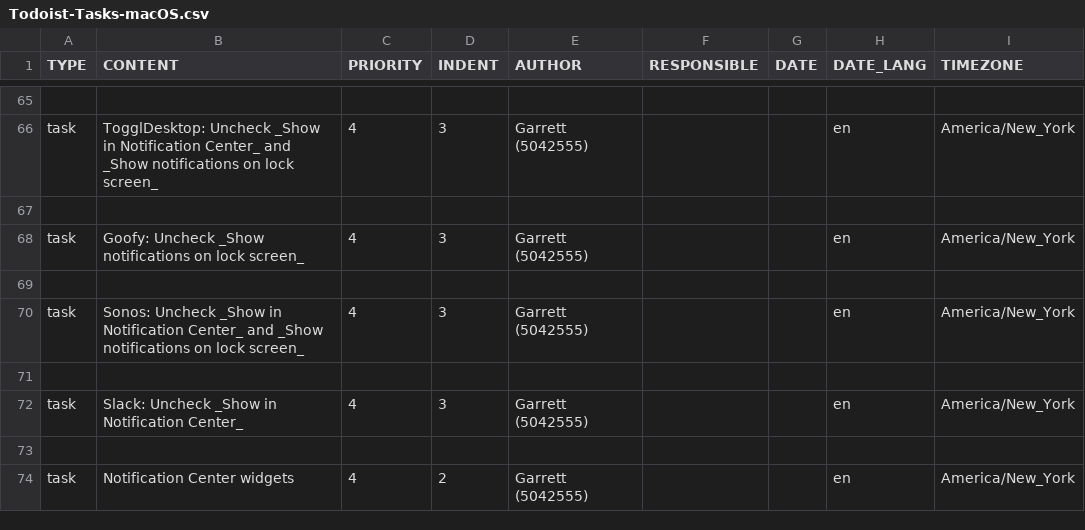
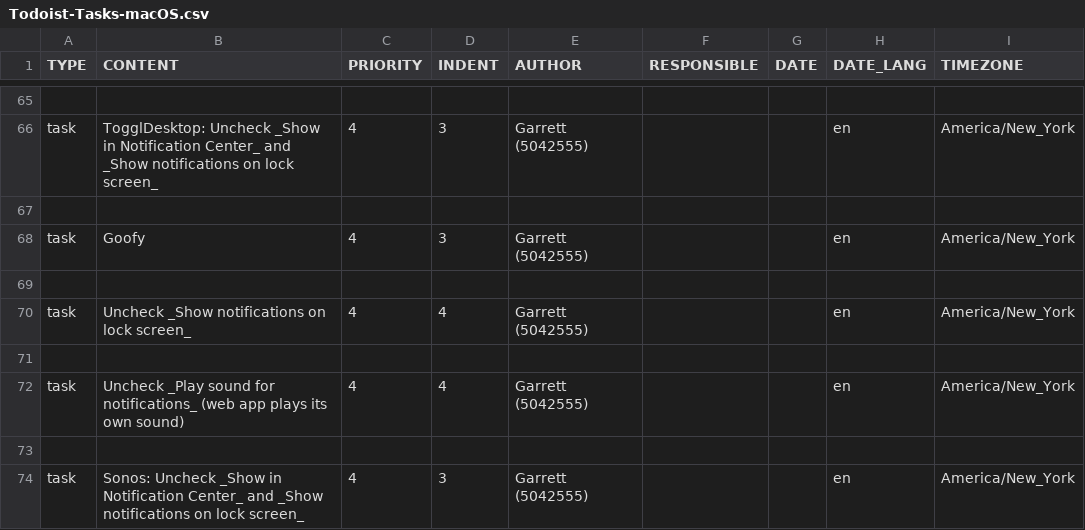
Before and after one commit to garrettheath4/dotfiles-mac, a CSV file: Todoist-Tasks-macOS.csv, drawn as a sheet; only a part is shown, gaps mark what is left out; the shorter side is filled out with more unchanged rows.

Commit message:
Added task to disable macOS notification sounds for Goofy notifications

```diff
--- a/Todoist-Tasks-macOS.csv
+++ b/Todoist-Tasks-macOS.csv
@@ -67,3 +67,7 @@ task,TogglDesktop: Uncheck _Show in Notification Center_ and _Show notifications
 ,,,,,,,,
-task,Goofy: Uncheck _Show notifications on lock screen_,4,3,Garrett (5042555),,,en,America/New_York
+task,Goofy,4,3,Garrett (5042555),,,en,America/New_York
+,,,,,,,,
+task,Uncheck _Show notifications on lock screen_,4,4,Garrett (5042555),,,en,America/New_York
+,,,,,,,,
+task,Uncheck _Play sound for notifications_ (web app plays its own sound),4,4,Garrett (5042555),,,en,America/New_York
 ,,,,,,,,
```
